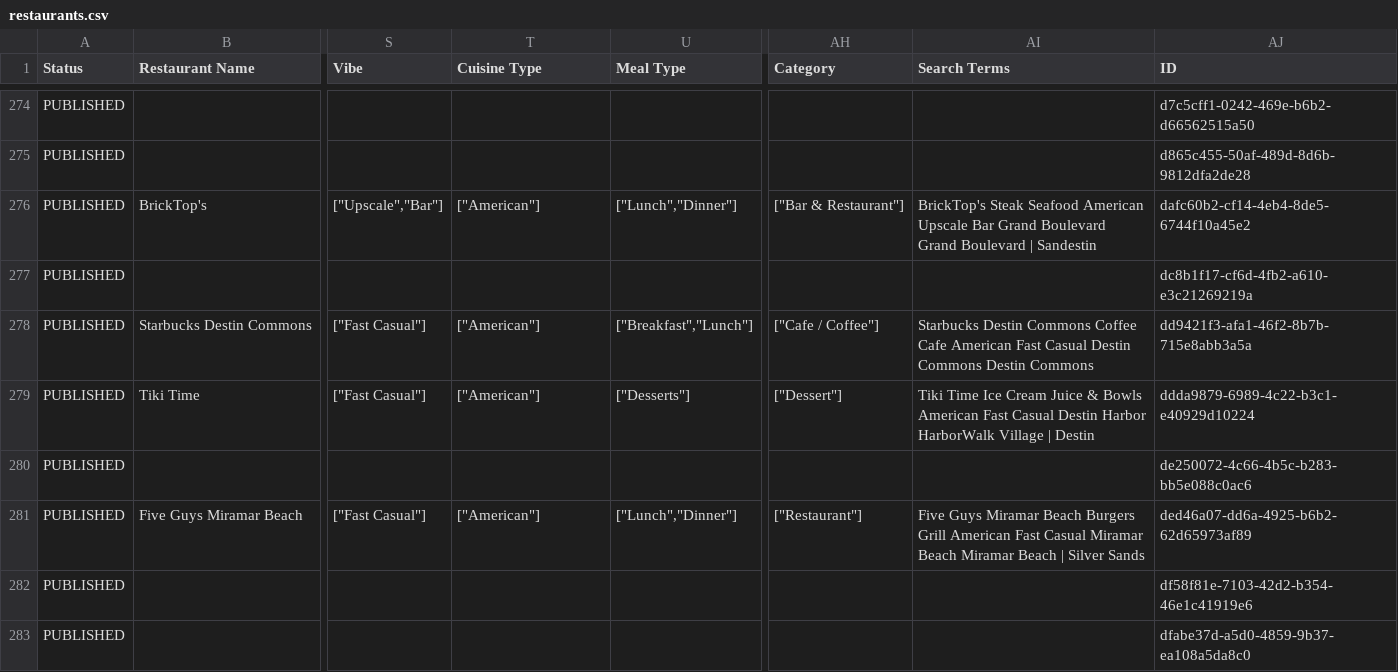
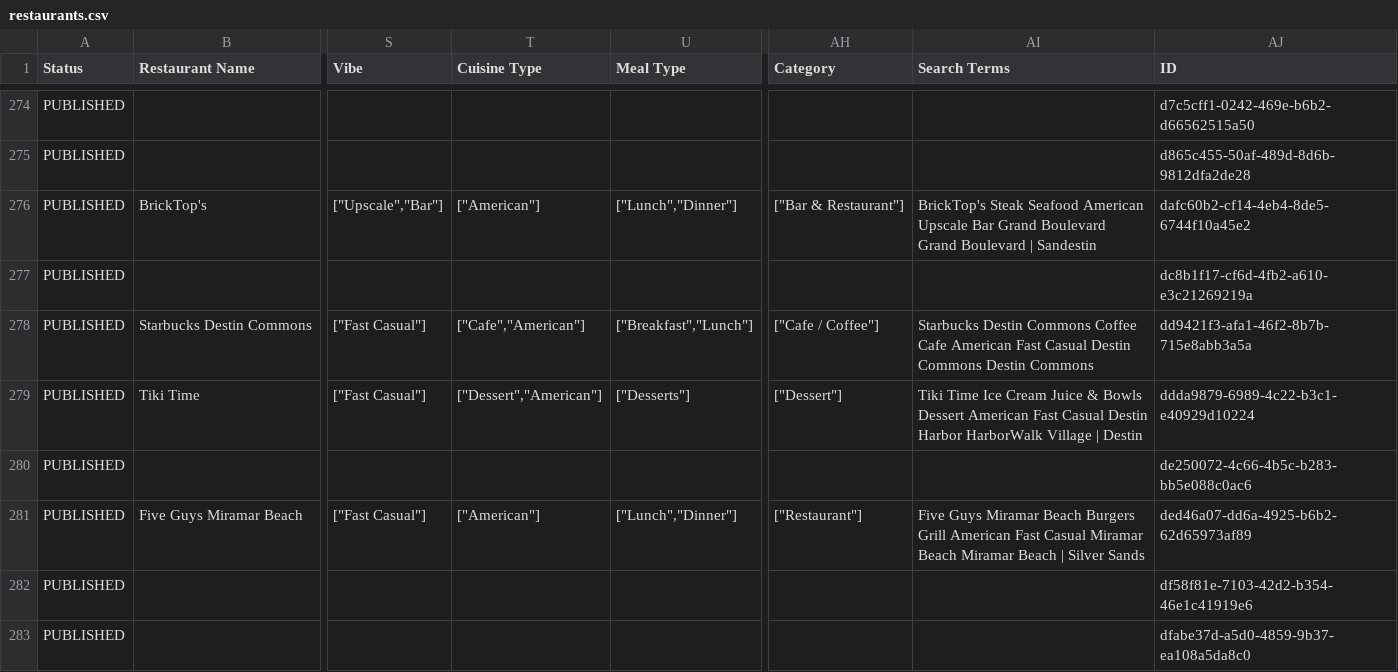
Before and after one commit to marcongit850/eatingindestin, a CSV file: data/restaurants.csv, drawn as a sheet; only a part is shown, gaps mark what is left out; the diff covers the shown part only; the diff names each change by its address in the sheet, - before the commit and + after, or states it on an @@ line.

```diff
--- a/data/restaurants.csv
+++ b/data/restaurants.csv
-T278 (Cuisine Type): ["American"]
+T278 (Cuisine Type): ["Cafe","American"]
-T279 (Cuisine Type): ["American"]
+T279 (Cuisine Type): ["Dessert","American"]
-AI279 (Search Terms): …& Bowls American Fast…
+AI279 (Search Terms): …& Bowls Dessert American Fast…
```
Also changed, not shown: 67 edited cells elsewhere in this file, 56 other files.
